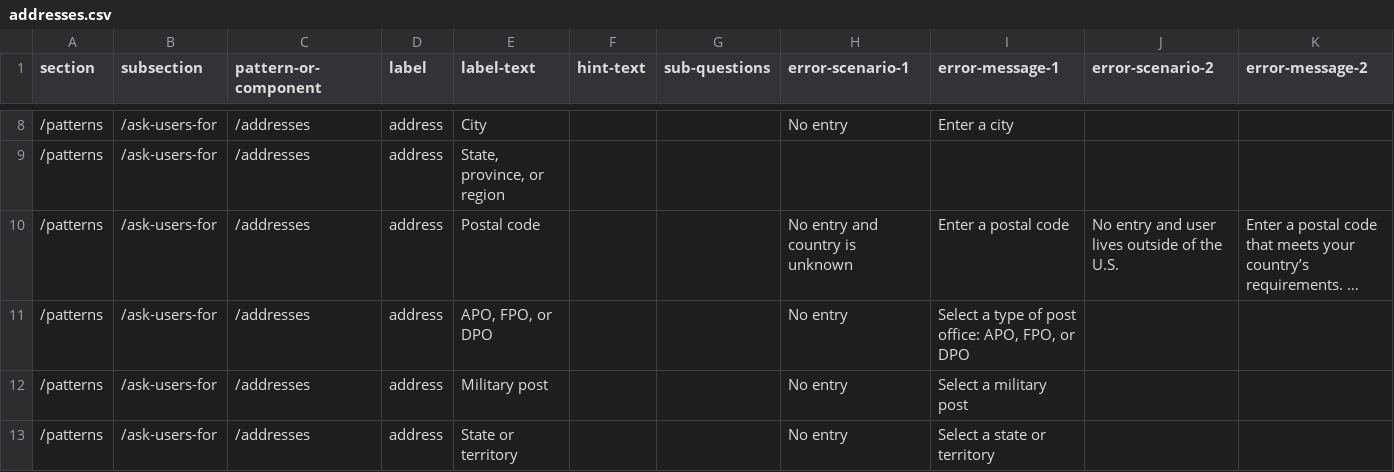
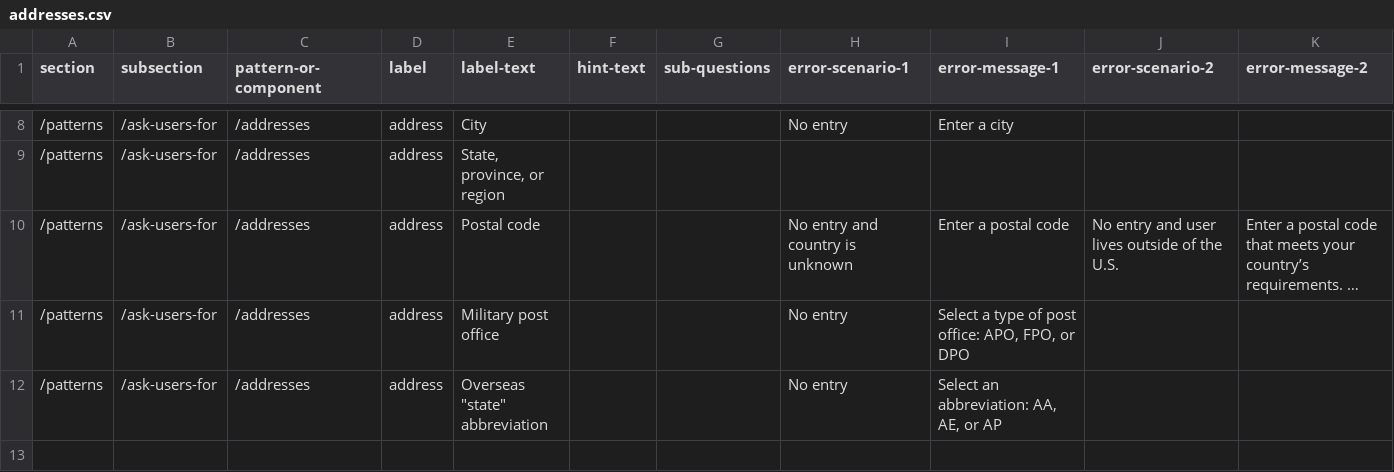
Before and after one commit to department-of-veterans-affairs/vets-design-system-documentation, a CSV file: src/_data/content/patterns/ask-users-for/addresses.csv, drawn as a sheet; only a part is shown, gaps mark what is left out; long unchanged cells end in …; removed rows and columns are numbered as before the commit, all else as after; rows hold the shown columns only; the diff names each change by its address in the sheet, - before the commit and + after, or states it on an @@ line.

Commit message:
Update addresses.csv
updating military address labels in address CSV

```diff
--- a/src/_data/content/patterns/ask-users-for/addresses.csv
+++ b/src/_data/content/patterns/ask-users-for/addresses.csv
-E11 (label-text): APO, FPO, or DPO
+E11 (label-text): Military post office
-row 12: /patterns | /ask-users-for | /addresses | address | Military post |  |  | No entry | Select a military post
-E12 (label-text): State or territory
+E12 (label-text): Overseas "state" abbreviation
-I12 (error-message-1): Select a state or territory
+I12 (error-message-1): Select an abbreviation: AA, AE, or AP
```
